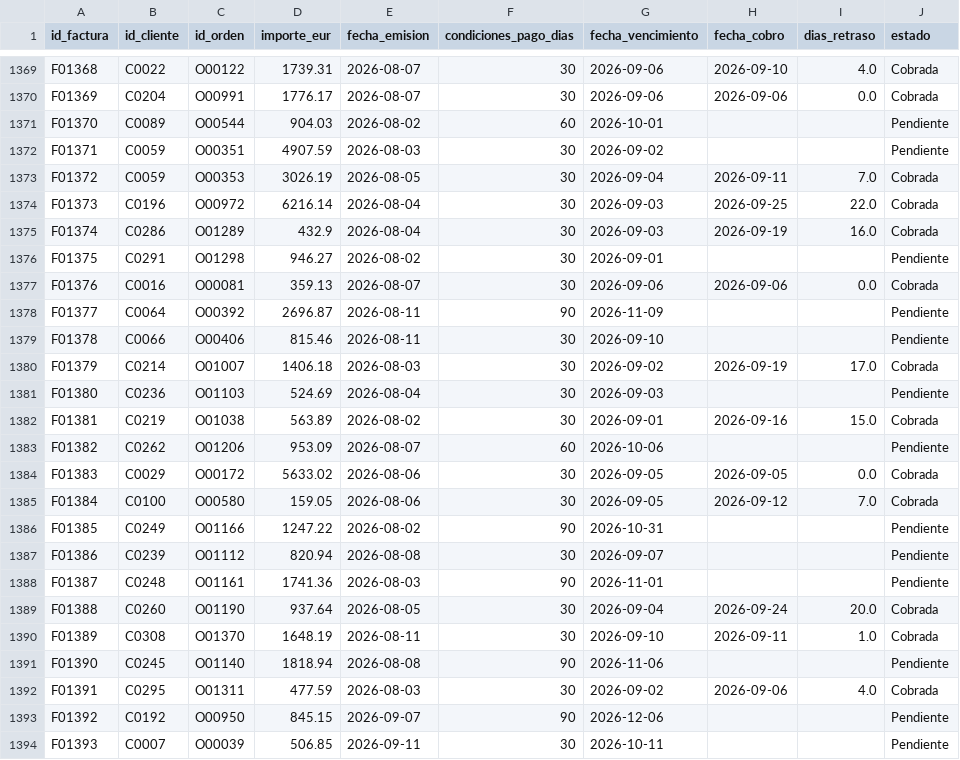
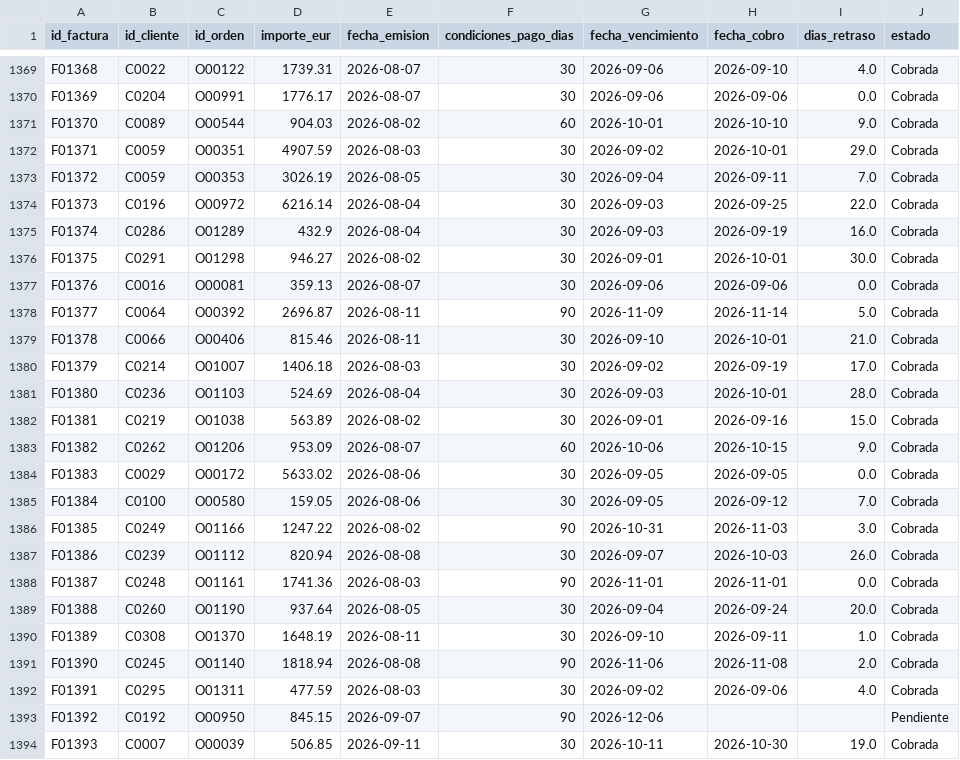
Before and after one commit to silviagomessgm-oss/meridiano-motor, a CSV file: tablas_ampliadas/fact_facturacion.csv, drawn as a sheet; only a part is shown, gaps mark what is left out; the diff covers the shown part only.

```diff
--- a/tablas_ampliadas/fact_facturacion.csv
+++ b/tablas_ampliadas/fact_facturacion.csv
@@ -1370,4 +1370,4 @@ F01368,C0022,O00122,1739.31,2026-08-07,30,2026-09-06,2026-09-10,4.0,Cobrada
 F01369,C0204,O00991,1776.17,2026-08-07,30,2026-09-06,2026-09-06,0.0,Cobrada
-F01370,C0089,O00544,904.03,2026-08-02,60,2026-10-01,,,Pendiente
-F01371,C0059,O00351,4907.59,2026-08-03,30,2026-09-02,,,Pendiente
+F01370,C0089,O00544,904.03,2026-08-02,60,2026-10-01,2026-10-10,9.0,Cobrada
+F01371,C0059,O00351,4907.59,2026-08-03,30,2026-09-02,2026-10-01,29.0,Cobrada
 F01372,C0059,O00353,3026.19,2026-08-05,30,2026-09-04,2026-09-11,7.0,Cobrada
@@ -1375,20 +1375,20 @@ F01373,C0196,O00972,6216.14,2026-08-04,30,2026-09-03,2026-09-25,22.0,Cobrada
 F01374,C0286,O01289,432.9,2026-08-04,30,2026-09-03,2026-09-19,16.0,Cobrada
-F01375,C0291,O01298,946.27,2026-08-02,30,2026-09-01,,,Pendiente
+F01375,C0291,O01298,946.27,2026-08-02,30,2026-09-01,2026-10-01,30.0,Cobrada
 F01376,C0016,O00081,359.13,2026-08-07,30,2026-09-06,2026-09-06,0.0,Cobrada
-F01377,C0064,O00392,2696.87,2026-08-11,90,2026-11-09,,,Pendiente
-F01378,C0066,O00406,815.46,2026-08-11,30,2026-09-10,,,Pendiente
+F01377,C0064,O00392,2696.87,2026-08-11,90,2026-11-09,2026-11-14,5.0,Cobrada
+F01378,C0066,O00406,815.46,2026-08-11,30,2026-09-10,2026-10-01,21.0,Cobrada
 F01379,C0214,O01007,1406.18,2026-08-03,30,2026-09-02,2026-09-19,17.0,Cobrada
-F01380,C0236,O01103,524.69,2026-08-04,30,2026-09-03,,,Pendiente
+F01380,C0236,O01103,524.69,2026-08-04,30,2026-09-03,2026-10-01,28.0,Cobrada
 F01381,C0219,O01038,563.89,2026-08-02,30,2026-09-01,2026-09-16,15.0,Cobrada
-F01382,C0262,O01206,953.09,2026-08-07,60,2026-10-06,,,Pendiente
+F01382,C0262,O01206,953.09,2026-08-07,60,2026-10-06,2026-10-15,9.0,Cobrada
 F01383,C0029,O00172,5633.02,2026-08-06,30,2026-09-05,2026-09-05,0.0,Cobrada
 F01384,C0100,O00580,159.05,2026-08-06,30,2026-09-05,2026-09-12,7.0,Cobrada
-F01385,C0249,O01166,1247.22,2026-08-02,90,2026-10-31,,,Pendiente
-F01386,C0239,O01112,820.94,2026-08-08,30,2026-09-07,,,Pendiente
-F01387,C0248,O01161,1741.36,2026-08-03,90,2026-11-01,,,Pendiente
+F01385,C0249,O01166,1247.22,2026-08-02,90,2026-10-31,2026-11-03,3.0,Cobrada
+F01386,C0239,O01112,820.94,2026-08-08,30,2026-09-07,2026-10-03,26.0,Cobrada
+F01387,C0248,O01161,1741.36,2026-08-03,90,2026-11-01,2026-11-01,0.0,Cobrada
 F01388,C0260,O01190,937.64,2026-08-05,30,2026-09-04,2026-09-24,20.0,Cobrada
 F01389,C0308,O01370,1648.19,2026-08-11,30,2026-09-10,2026-09-11,1.0,Cobrada
-F01390,C0245,O01140,1818.94,2026-08-08,90,2026-11-06,,,Pendiente
+F01390,C0245,O01140,1818.94,2026-08-08,90,2026-11-06,2026-11-08,2.0,Cobrada
 F01391,C0295,O01311,477.59,2026-08-03,30,2026-09-02,2026-09-06,4.0,Cobrada
 F01392,C0192,O00950,845.15,2026-09-07,90,2026-12-06,,,Pendiente
-F01393,C0007,O00039,506.85,2026-09-11,30,2026-10-11,,,Pendiente
+F01393,C0007,O00039,506.85,2026-09-11,30,2026-10-11,2026-10-30,19.0,Cobrada
```
Also changed, not shown: 126 edited cells elsewhere in this file, 2 other files.
